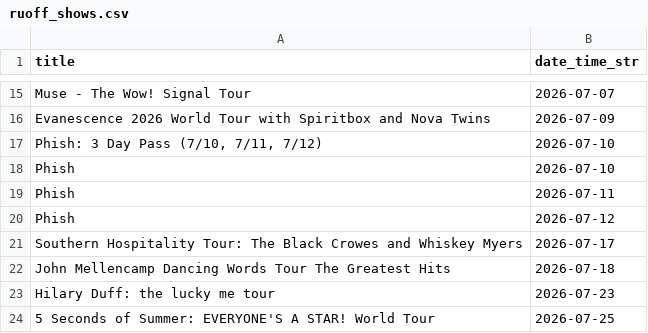
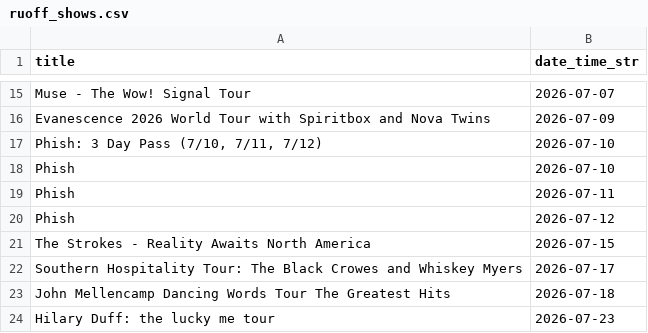
Before and after one commit to jcorio/RuoffToCal, a CSV file: ruoff_shows.csv, drawn as a sheet; only a part is shown, gaps mark what is left out; the shorter side is filled out with more unchanged rows.

```diff
--- a/ruoff_shows.csv
+++ b/ruoff_shows.csv
@@ -20,2 +20,3 @@ Phish,2026-07-11
 Phish,2026-07-12
+The Strokes - Reality Awaits North America,2026-07-15
 Southern Hospitality Tour: The Black Crowes and Whiskey Myers,2026-07-17
```
Also changed, not shown: 3 other files.
